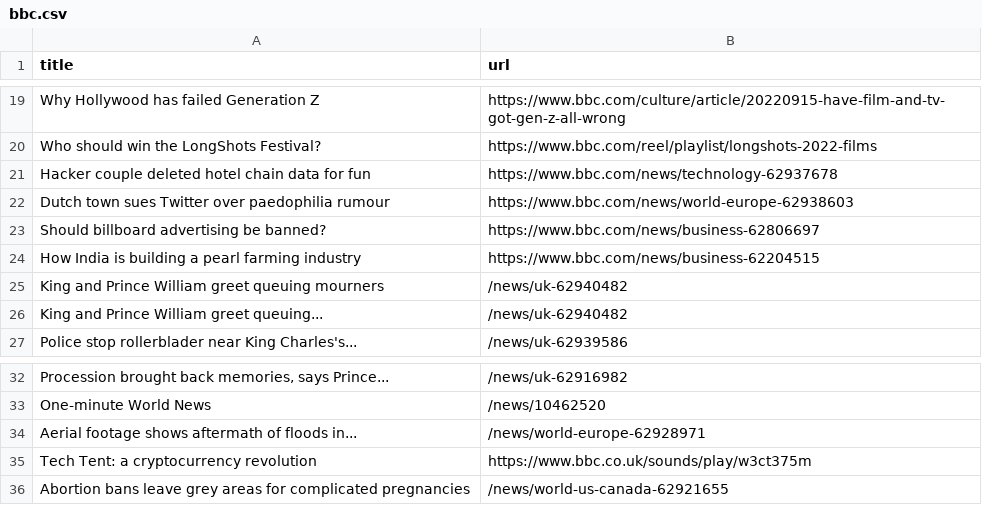
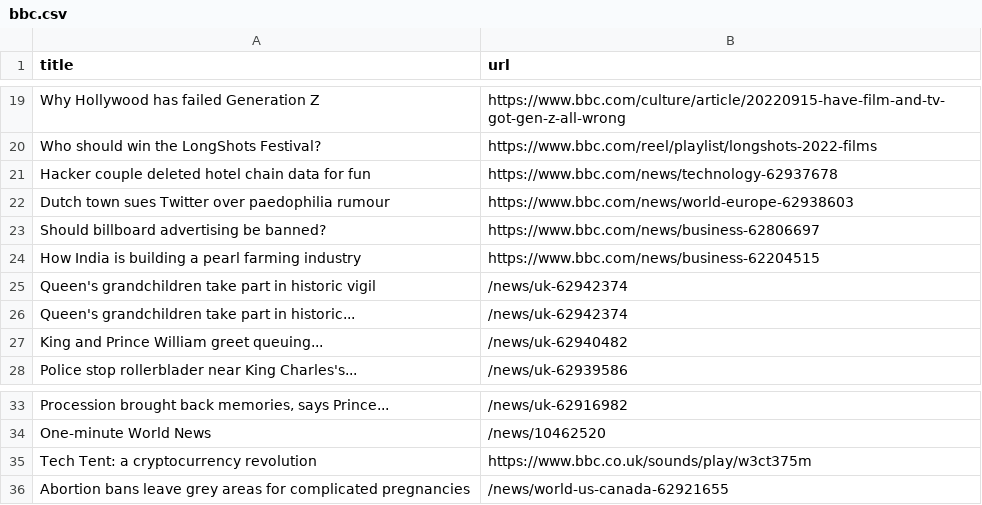
Before and after one commit to terril68/automatic-scraper, a CSV file: bbc.csv, drawn as a sheet; only a part is shown, gaps mark what is left out; removed rows and columns are numbered as before the commit, all else as after; the diff names each change by its address in the sheet, - before the commit and + after, or states it on an @@ line.

```diff
--- a/bbc.csv
+++ b/bbc.csv
-row 25: King and Prince William greet queuing mourners | /news/uk-62940482
+row 25: Queen's grandchildren take part in historic vigil | /news/uk-62942374
+row 26: Queen's grandchildren take part in historic... | /news/uk-62942374
-row 34: Aerial footage shows aftermath of floods in... | /news/world-europe-62928971
```
